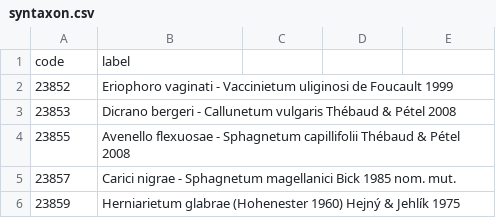
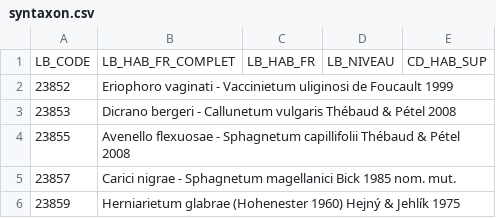
Before and after one commit to IGNF/saisie_carhab, a CSV file: catalogs/syntaxon.csv, drawn as a sheet; only a part is shown; removed rows and columns are numbered as before the commit, all else as after; the diff names each change by its address in the sheet, - before the commit and + after, or states it on an @@ line.

```diff
--- a/catalogs/syntaxon.csv
+++ b/catalogs/syntaxon.csv
-row 1: code | label
+row 1: LB_CODE | LB_HAB_FR_COMPLET | LB_HAB_FR | LB_NIVEAU | CD_HAB_SUP
```
Also changed, not shown: 13 other files.
